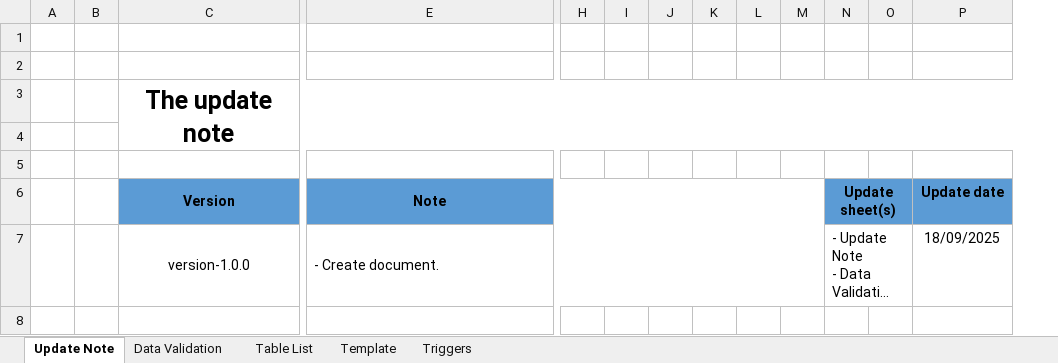
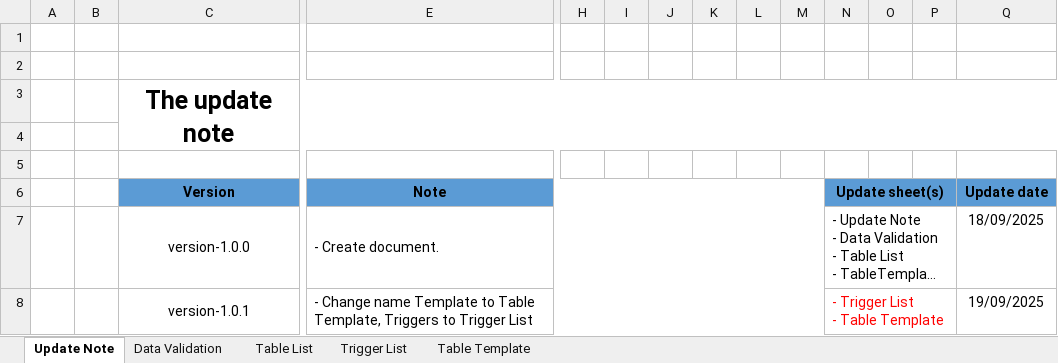
Before and after one commit to Taan2001/shop_backend, an Excel workbook: document-database.xlsx, sheet Update Note, drawn as a sheet; only a part is shown, gaps mark what is left out; long unchanged cells end in …; values as stored, in another font and other column widths than the file's, no borders; rows hold the shown columns only; ↵ is a line break in a cell; the diff names each change by its address in the sheet, - before the commit and + after, or states it on an @@ line.

```diff
--- a/document-database.xlsx (sheet Update Note)
+++ b/document-database.xlsx (sheet Update Note)
-sheet tab: Template
+sheet tab: Table Template
-sheet tab: Triggers
+sheet tab: Trigger List
+column P, empty
+row 8:  |  | version-1.0.1 | - Change name Template to Table Template, Triggers to Trigger List |  |  |  |  |  |  | - Trigger List ↵ - Table Template |  |  | 19/09/2025
```
Also changed, not shown: sheet Table List, sheet Data Validation, document-API.xlsx, 2 other files.
